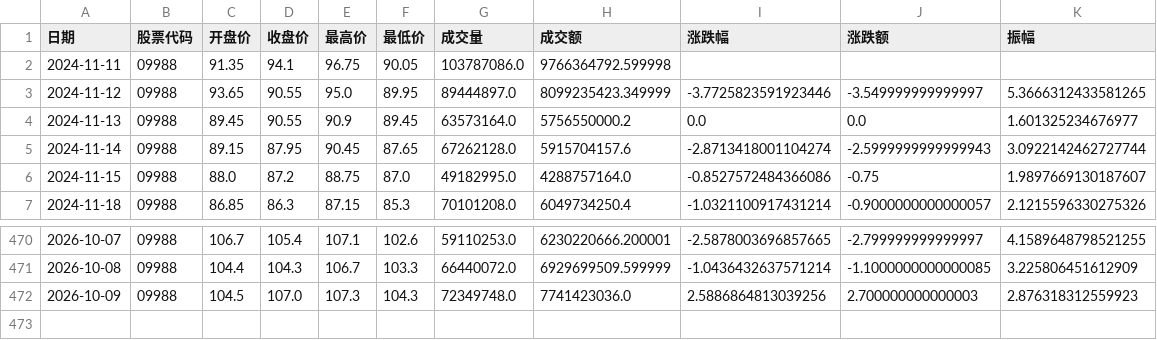
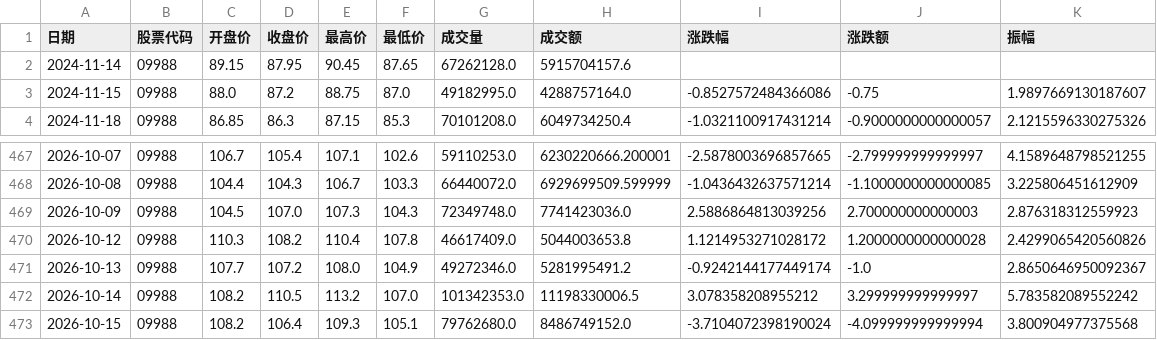
Before and after one commit to king08723/Kronos, a CSV file: backtest/historical_data/HK_09988_stock_data.csv, drawn as a sheet; only a part is shown, gaps mark what is left out.

Commit message:
chore: update historical stock data and auto predictions for HK and A-share markets

```diff
--- a/backtest/historical_data/HK_09988_stock_data.csv
+++ b/backtest/historical_data/HK_09988_stock_data.csv
@@ -1,6 +1,3 @@
 日期,股票代码,开盘价,收盘价,最高价,最低价,成交量,成交额,涨跌幅,涨跌额,振幅
-2024-11-11,09988,91.35,94.1,96.75,90.05,103787086.0,9766364792.599998,,,
-2024-11-12,09988,93.65,90.55,95.0,89.95,89444897.0,8099235423.349999,-3.7725823591923446,-3.549999999999997,5.3666312433581265
-2024-11-13,09988,89.45,90.55,90.9,89.45,63573164.0,5756550000.2,0.0,0.0,1.601325234676977
-2024-11-14,09988,89.15,87.95,90.45,87.65,67262128.0,5915704157.6,-2.8713418001104274,-2.5999999999999943,3.0922142462727744
+2024-11-14,09988,89.15,87.95,90.45,87.65,67262128.0,5915704157.6,,,
 2024-11-15,09988,88.0,87.2,88.75,87.0,49182995.0,4288757164.0,-0.8527572484366086,-0.75,1.9897669130187607
@@ -472 +469,5 @@
 2026-10-09,09988,104.5,107.0,107.3,104.3,72349748.0,7741423036.0,2.5886864813039256,2.700000000000003,2.876318312559923
+2026-10-12,09988,110.3,108.2,110.4,107.8,46617409.0,5044003653.8,1.1214953271028172,1.2000000000000028,2.4299065420560826
+2026-10-13,09988,107.7,107.2,108.0,104.9,49272346.0,5281995491.2,-0.9242144177449174,-1.0,2.8650646950092367
+2026-10-14,09988,108.2,110.5,113.2,107.0,101342353.0,11198330006.5,3.078358208955212,3.299999999999997,5.783582089552242
+2026-10-15,09988,108.2,106.4,109.3,105.1,79762680.0,8486749152.0,-3.7104072398190024,-4.099999999999994,3.800904977375568
```
Also changed, not shown: backtest/historical_data/HK_00700_stock_data.csv, backtest/yuce/00700_wf_predictions_auto.csv, 8 other files.
